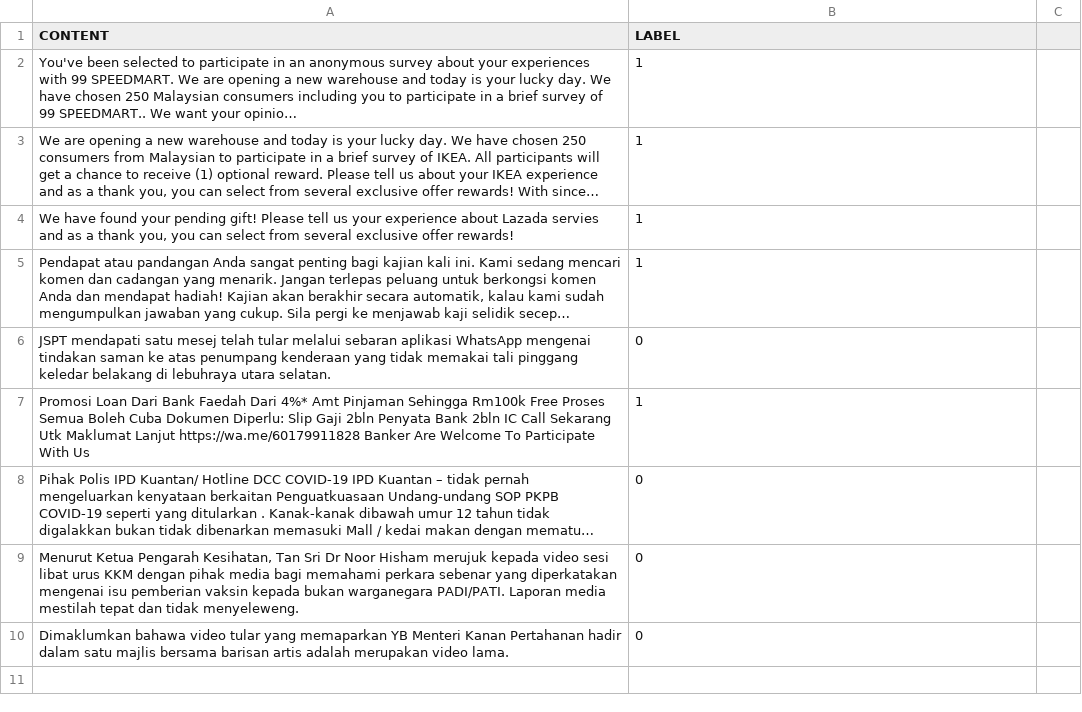
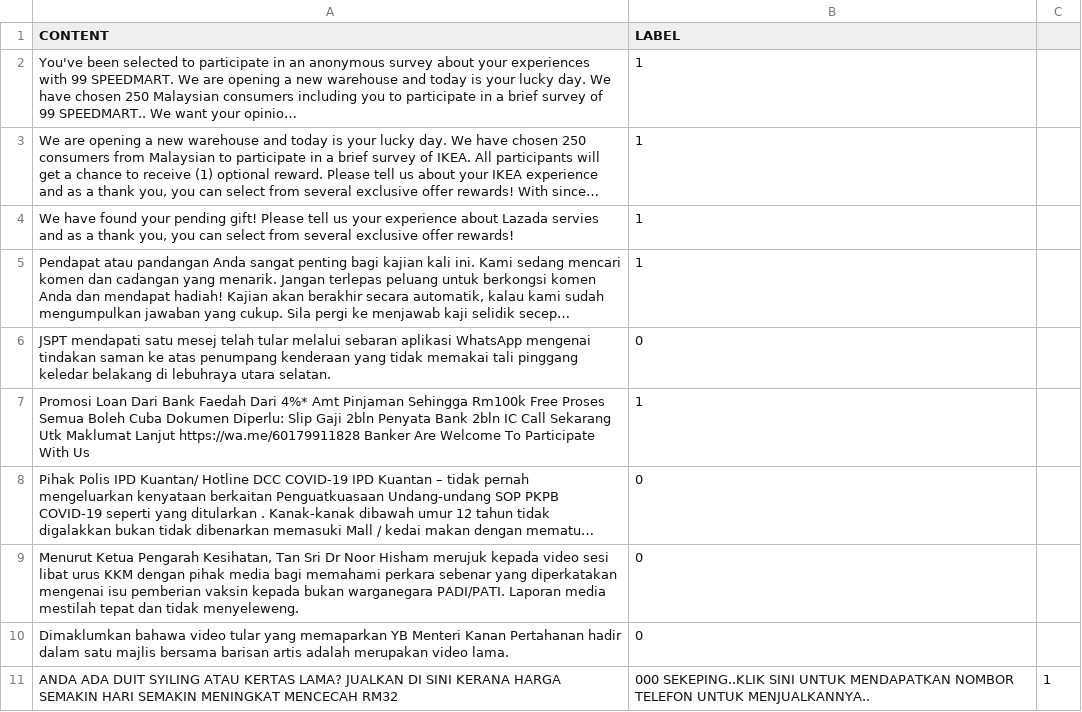
Before and after one commit to AmaliaQistina/Spam-Project, a CSV file: spam_dataset.csv, drawn as a sheet; long unchanged cells end in …; the diff names each change by its address in the sheet, - before the commit and + after, or states it on an @@ line.

Commit message:
Update spam_dataset.csv

```diff
--- a/spam_dataset.csv
+++ b/spam_dataset.csv
+row 11: ANDA ADA DUIT SYILING ATAU KERTAS LAMA? JUALKAN DI SINI KERANA HARGA SEMAKIN HARI SEMAKIN MENINGKAT MENCECAH RM32 | 000 SEKEPING..KLIK SINI UNTUK MENDAPATKAN NOMBOR TELEFON UNTUK MENJUALKANNYA.. | 1
```
